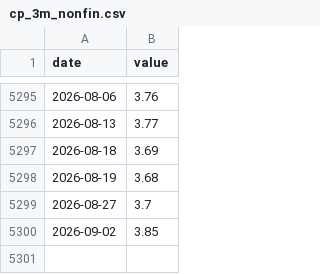
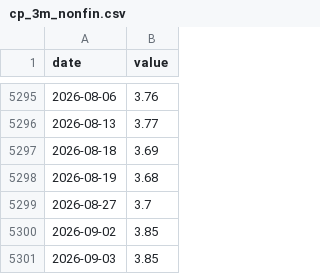
Before and after one commit to sgdividends/fred-macro-data, a CSV file: data/fred/cp_3m_nonfin.csv, drawn as a sheet; only a part is shown, gaps mark what is left out.

```diff
--- a/data/fred/cp_3m_nonfin.csv
+++ b/data/fred/cp_3m_nonfin.csv
@@ -5300 +5300,2 @@ date,value
 2026-09-02,3.85
+2026-09-03,3.85
```
Also changed, not shown: data/fred/tbill_3m.csv, data/fred/treasury_2y.csv, 2 other files.
